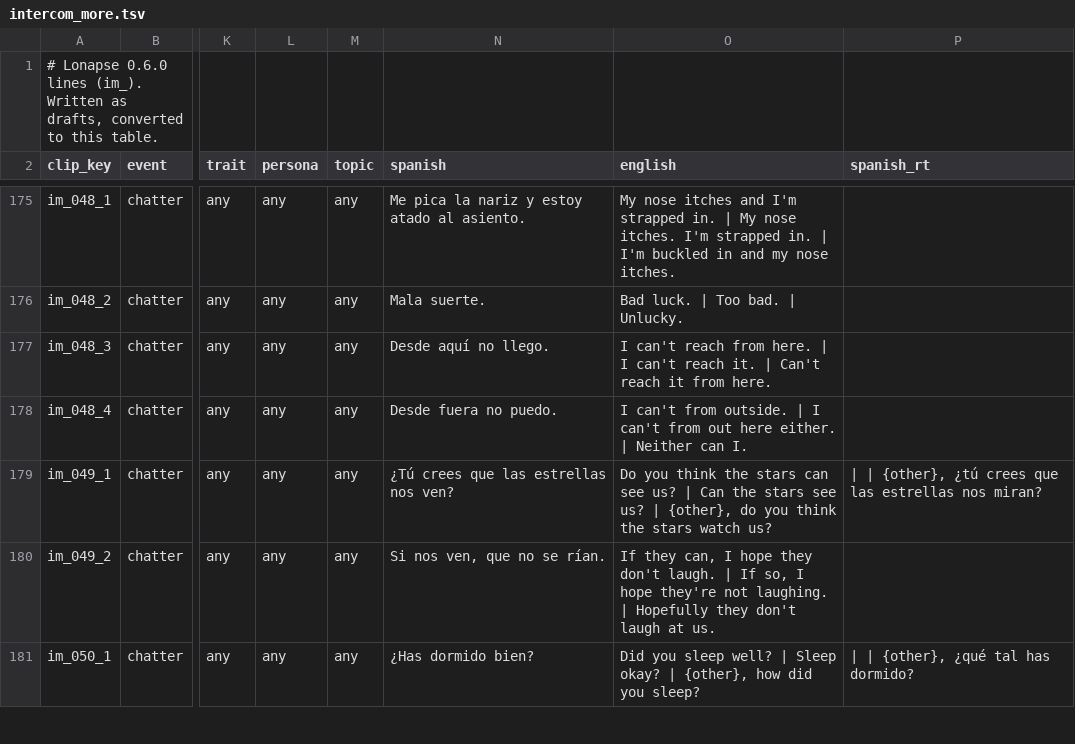
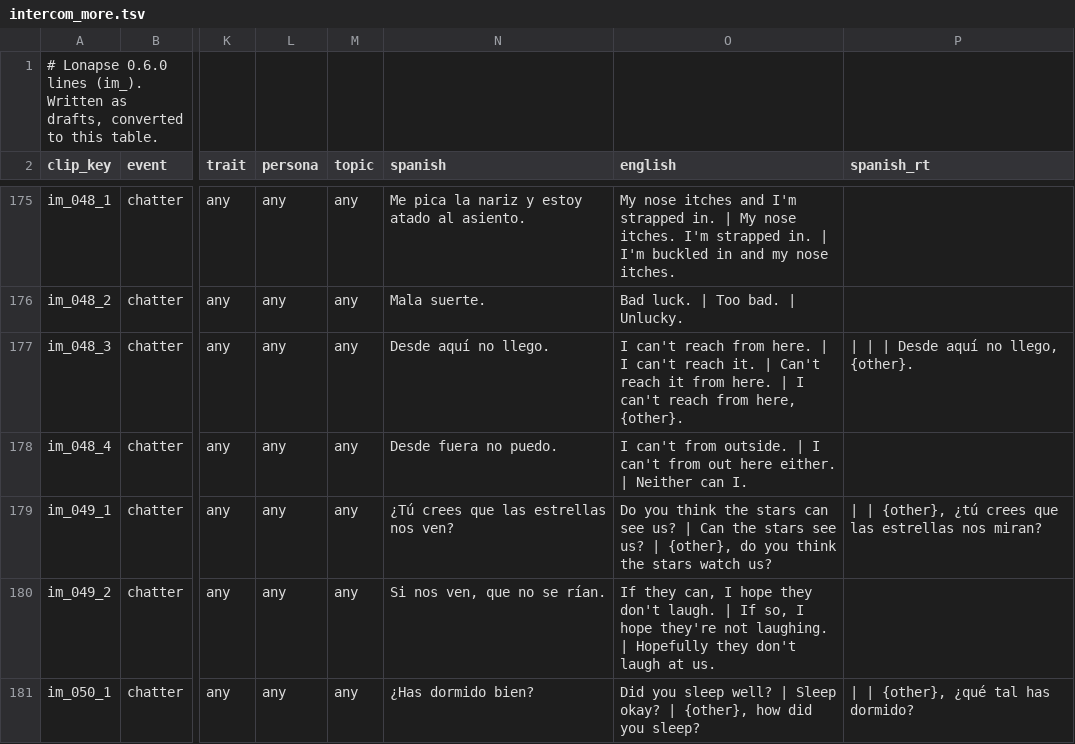
Before and after one commit to D3rpyy/KSP-Lonapse, a TSV file: audio/lonapse/phrases/intercom_more.tsv, drawn as a sheet; only a part is shown, gaps mark what is left out; the diff covers the shown part only; the diff names each change by its address in the sheet, - before the commit and + after, or states it on an @@ line.

```diff
--- a/audio/lonapse/phrases/intercom_more.tsv
+++ b/audio/lonapse/phrases/intercom_more.tsv
-O177 (english): …from here.
+O177 (english): …from here. | I can't reach from here, {other}.
-P177 (spanish_rt): (empty)
+P177 (spanish_rt): | | | Desde aquí no llego, {other}.
```
Also changed, not shown: 54 edited cells elsewhere in this file, GameData/Lonapse/Phrases/phrases.tsv, GameData/Lonapse/Phrases/pools.tsv, 3 other files.
